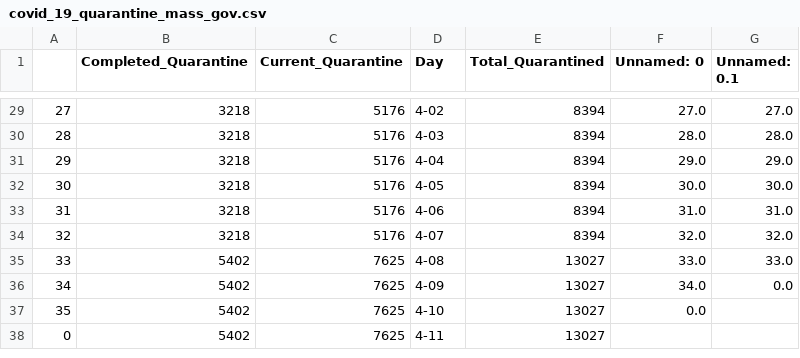
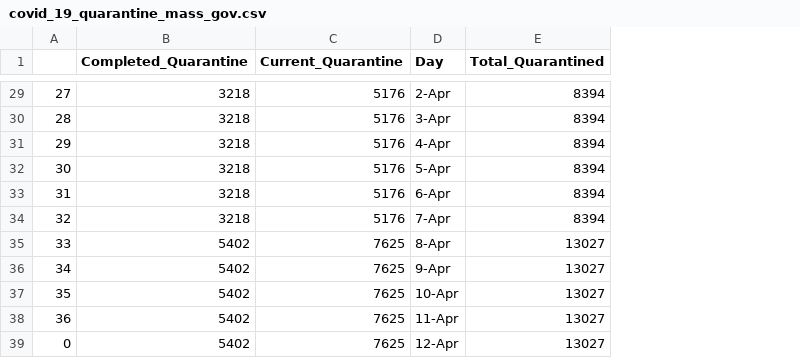
Before and after one commit to bayindri/covid19, a CSV file: analysis/input/covid_19_quarantine_mass_gov.csv, drawn as a sheet; only a part is shown, gaps mark what is left out; removed rows and columns are numbered as before the commit, all else as after; the diff covers the shown part only; the diff names each change by its address in the sheet, - before the commit and + after, or states it on an @@ line.

```diff
--- a/analysis/input/covid_19_quarantine_mass_gov.csv
+++ b/analysis/input/covid_19_quarantine_mass_gov.csv
-column F (Unnamed: 0), rows 29-37: 27.0 | 28.0 | 29.0 | 30.0 | 31.0 | 32.0 | 33.0 | 34.0 | 0.0
-column G (Unnamed: 0.1), rows 29-36: 27.0 | 28.0 | 29.0 | 30.0 | 31.0 | 32.0 | 33.0 | 0.0
-D29 (Day): 4-02
+D29 (Day): 2-Apr
-D30 (Day): 4-03
+D30 (Day): 3-Apr
-D31 (Day): 4-04
+D31 (Day): 4-Apr
-D32 (Day): 4-05
+D32 (Day): 5-Apr
-D33 (Day): 4-06
+D33 (Day): 6-Apr
-D34 (Day): 4-07
+D34 (Day): 7-Apr
-D35 (Day): 4-08
+D35 (Day): 8-Apr
-D36 (Day): 4-09
+D36 (Day): 9-Apr
-D37 (Day): 4-10
+D37 (Day): 10-Apr
@@ column A renumbered in row 38 @@
-D38 (Day): 4-11
+D38 (Day): 11-Apr
+row 39: 0 | 5402 | 7625 | 12-Apr | 13027
```
Also changed, not shown: 27 edited cells elsewhere in this file, analysis/output/county_lvl_covid_19_mass_gov_time_series.csv, analysis/output/covid_19_age_mass_gov.csv, 6 other files.
